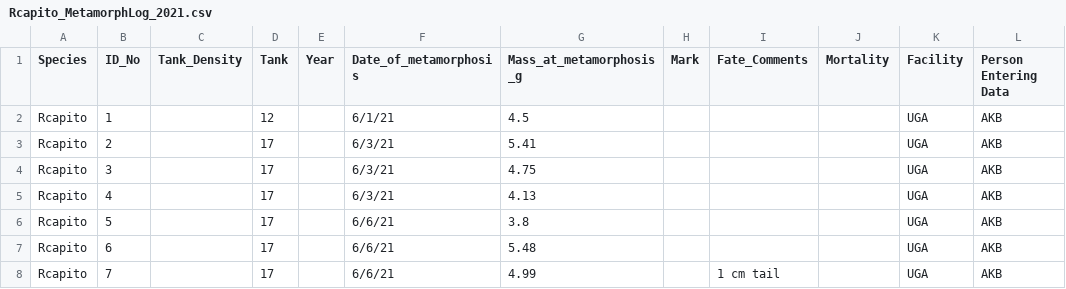
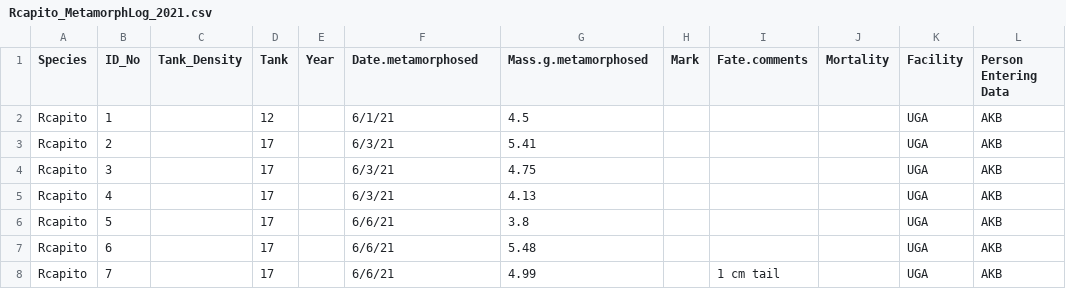
Before and after one commit to Maerz-Lab/Kaplan-Senior-Thesis, a CSV file: Rcapito_MetamorphLog_2021.csv, drawn as a sheet; only a part is shown.

```diff
--- a/Rcapito_MetamorphLog_2021.csv
+++ b/Rcapito_MetamorphLog_2021.csv
@@ -1,2 +1,2 @@
-Species,ID_No,Tank_Density,Tank,Year,Date_of_metamorphosis,Mass_at_metamorphosis_g,Mark,Fate_Comments,Mortality,Facility,Person Entering Data
+Species,ID_No,Tank_Density,Tank,Year,Date.metamorphosed,Mass.g.metamorphosed,Mark,Fate.comments,Mortality,Facility,Person Entering Data
 Rcapito,1,,12,,6/1/21,4.5,,,,UGA,AKB
```
Also changed, not shown: Rcapito_MetamorphLog_2015.csv, Rcapito_MetamorphLog_2017.csv, 16 other files.
